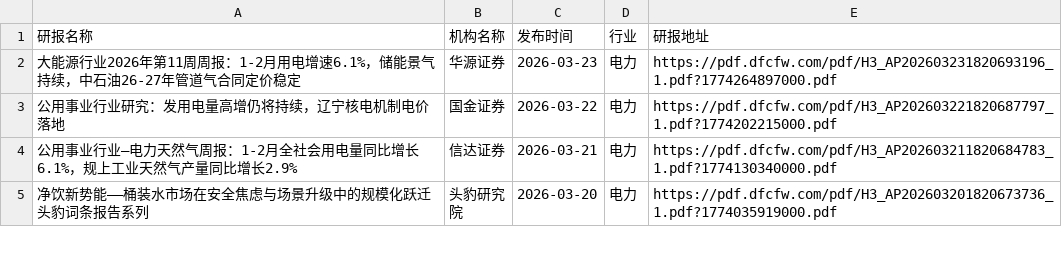
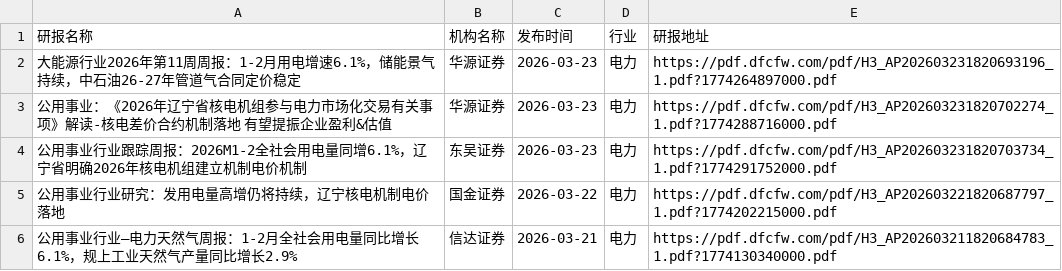
Before and after one commit to yueshandewu/dongcai_report, a CSV file: eastmoney/电力.csv, drawn as a sheet; only a part is shown; the shorter side is filled out with more unchanged rows.

```diff
--- a/eastmoney/电力.csv
+++ b/eastmoney/电力.csv
@@ -2,2 +2,4 @@
 大能源行业2026年第11周周报：1-2月用电增速6.1%，储能景气持续，中石油26-27年管道气合同定价稳定,华源证券,2026-03-23,电力,https://pdf.dfcfw.com/pdf/H3_AP202603231820693196_1.pdf?1774264897000.pdf
+公用事业：《2026年辽宁省核电机组参与电力市场化交易有关事项》解读-核电差价合约机制落地 有望提振企业盈利&估值,华源证券,2026-03-23,电力,https://pdf.dfcfw.com/pdf/H3_AP202603231820702274_1.pdf?1774288716000.pdf
+公用事业行业跟踪周报：2026M1-2全社会用电量同增6.1%，辽宁省明确2026年核电机组建立机制电价机制,东吴证券,2026-03-23,电力,https://pdf.dfcfw.com/pdf/H3_AP202603231820703734_1.pdf?1774291752000.pdf
 公用事业行业研究：发用电量高增仍将持续，辽宁核电机制电价落地,国金证券,2026-03-22,电力,https://pdf.dfcfw.com/pdf/H3_AP202603221820687797_1.pdf?1774202215000.pdf
```
Also changed, not shown: eastmoney/半导体.csv, eastmoney/工业金属.csv, 31 other files.
